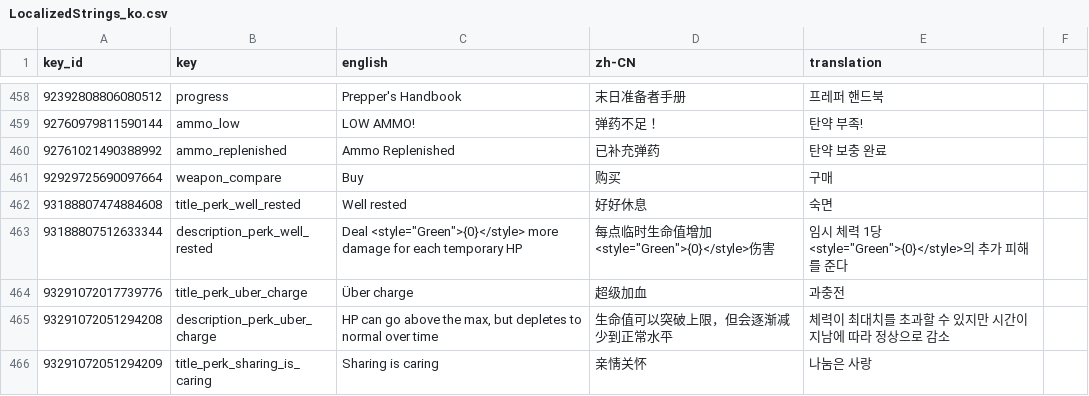
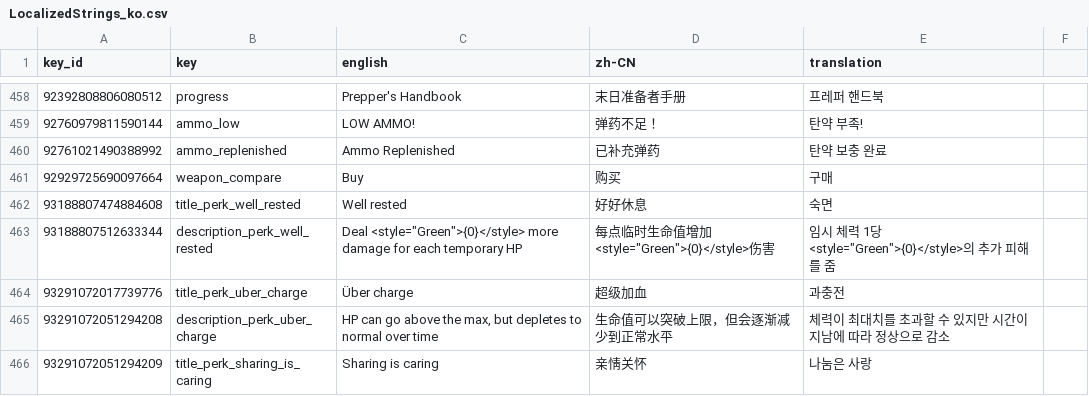
Before and after one commit to hanpaemo/guntouchables-korean-patch, a CSV file: translation/ko/LocalizedStrings_ko.csv, drawn as a sheet; only a part is shown, gaps mark what is left out; the diff covers the shown part only; the diff names each change by its address in the sheet, - before the commit and + after, or states it on an @@ line.

```diff
--- a/translation/ko/LocalizedStrings_ko.csv
+++ b/translation/ko/LocalizedStrings_ko.csv
-E463 (translation): …피해를 준다
+E463 (translation): …피해를 줌
```
Also changed, not shown: 52 edited cells elsewhere in this file, 1 other file.
